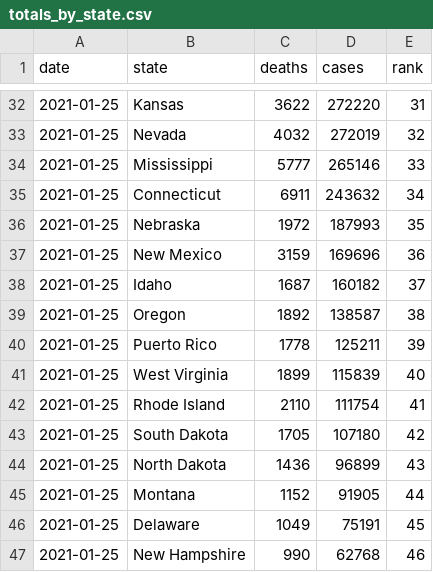
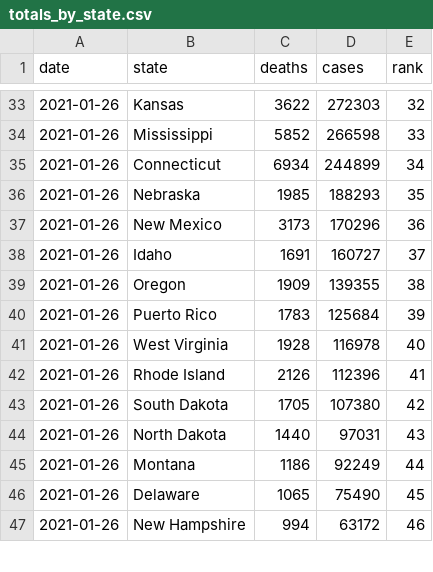
Before and after one commit to kaogilvie/kaogilvie.github.io, a CSV file: totals_by_state.csv, drawn as a sheet; only a part is shown, gaps mark what is left out; the diff covers the shown part only.

```diff
--- a/totals_by_state.csv
+++ b/totals_by_state.csv
@@ -32,16 +33,15 @@ date,state,deaths,cases,rank
-2021-01-25,Kansas,3622,272220,31
-2021-01-25,Nevada,4032,272019,32
-2021-01-25,Mississippi,5777,265146,33
-2021-01-25,Connecticut,6911,243632,34
-2021-01-25,Nebraska,1972,187993,35
-2021-01-25,New Mexico,3159,169696,36
-2021-01-25,Idaho,1687,160182,37
-2021-01-25,Oregon,1892,138587,38
-2021-01-25,Puerto Rico,1778,125211,39
-2021-01-25,West Virginia,1899,115839,40
-2021-01-25,Rhode Island,2110,111754,41
-2021-01-25,South Dakota,1705,107180,42
-2021-01-25,North Dakota,1436,96899,43
-2021-01-25,Montana,1152,91905,44
-2021-01-25,Delaware,1049,75191,45
-2021-01-25,New Hampshire,990,62768,46
+2021-01-26,Kansas,3622,272303,32
+2021-01-26,Mississippi,5852,266598,33
+2021-01-26,Connecticut,6934,244899,34
+2021-01-26,Nebraska,1985,188293,35
+2021-01-26,New Mexico,3173,170296,36
+2021-01-26,Idaho,1691,160727,37
+2021-01-26,Oregon,1909,139355,38
+2021-01-26,Puerto Rico,1783,125684,39
+2021-01-26,West Virginia,1928,116978,40
+2021-01-26,Rhode Island,2126,112396,41
+2021-01-26,South Dakota,1705,107380,42
+2021-01-26,North Dakota,1440,97031,43
+2021-01-26,Montana,1186,92249,44
+2021-01-26,Delaware,1065,75490,45
+2021-01-26,New Hampshire,994,63172,46
```
Also changed, not shown: 1 added row and 113 edited cells elsewhere in this file.
